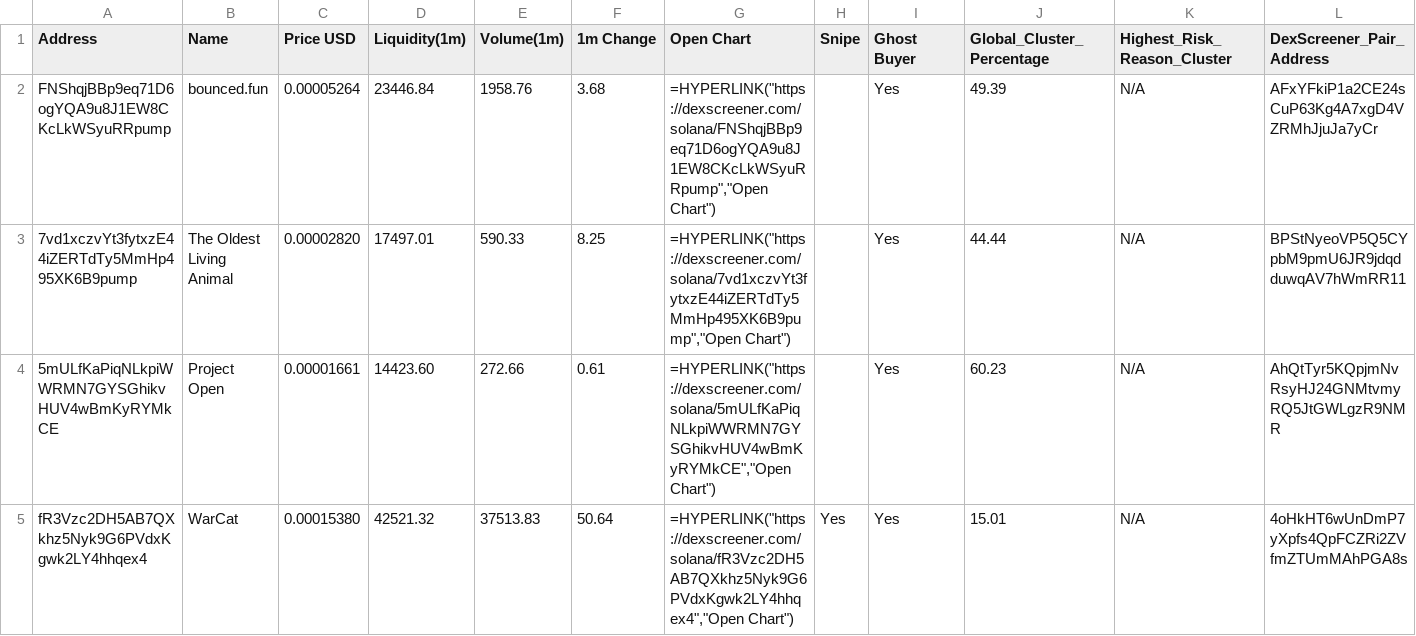
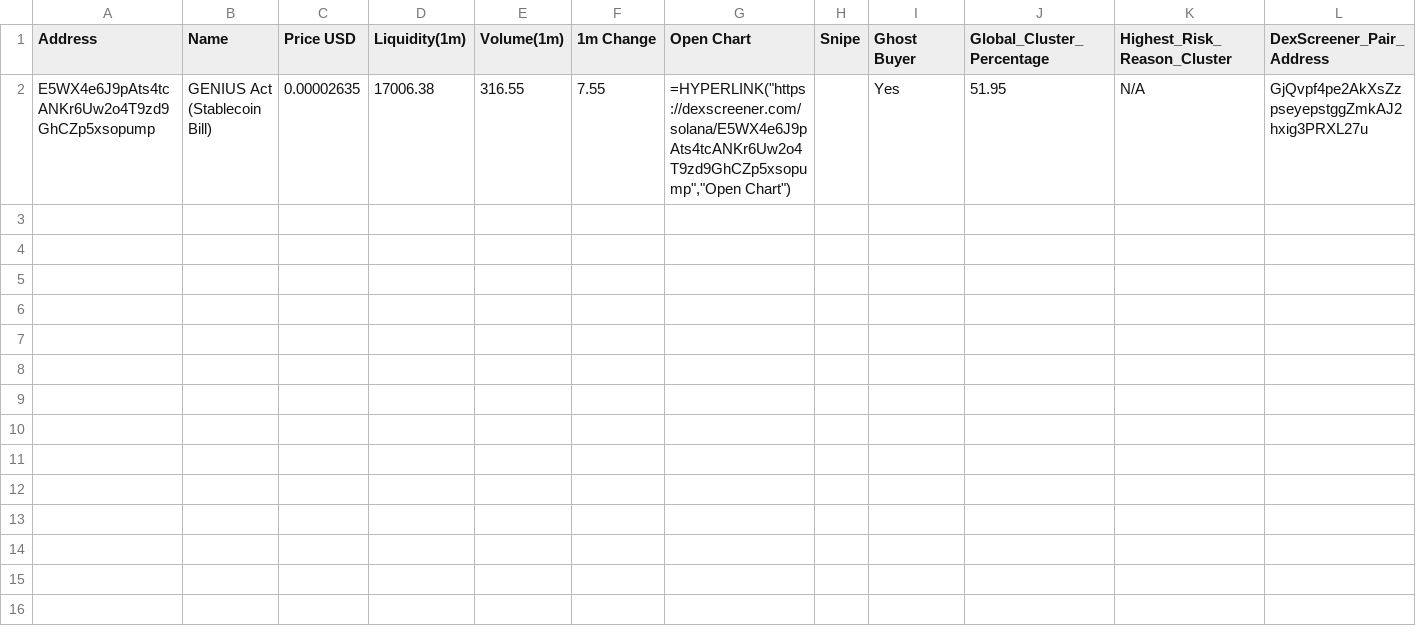
Before and after one commit to Rachid91674/SniperX-V3, a CSV file: token_risk_analysis.csv, drawn as a sheet; only a part is shown; removed rows and columns are numbered as before the commit, all else as after; rows hold the shown columns only; the diff names each change by its address in the sheet, - before the commit and + after, or states it on an @@ line.

```diff
--- a/token_risk_analysis.csv
+++ b/token_risk_analysis.csv
-row 2: FNShqjBBp9eq71D6ogYQA9u8J1EW8CKcLkWSyuRRpump | bounced.fun | 0.00005264 | 23446.84 | 1958.76 | 3.68 | =HYPERLINK("https://dexscreener.com/solana/FNShqjBBp9eq71D6ogYQA9u8J1EW8CKcLkWSyuRRpump","Open Chart") |  | Yes | 49.39 | N/A | AFxYFkiP1a2CE24sCuP63Kg4A7xgD4VZRMhJjuJa7yCr
-row 3: 7vd1xczvYt3fytxzE44iZERTdTy5MmHp495XK6B9pump | The Oldest Living Animal | 0.00002820 | 17497.01 | 590.33 | 8.25 | =HYPERLINK("https://dexscreener.com/solana/7vd1xczvYt3fytxzE44iZERTdTy5MmHp495XK6B9pump","Open Chart") |  | Yes | 44.44 | N/A | BPStNyeoVP5Q5CYpbM9pmU6JR9jdqdduwqAV7hWmRR11
-row 4: 5mULfKaPiqNLkpiWWRMN7GYSGhikvHUV4wBmKyRYMkCE | Project Open | 0.00001661 | 14423.60 | 272.66 | 0.61 | =HYPERLINK("https://dexscreener.com/solana/5mULfKaPiqNLkpiWWRMN7GYSGhikvHUV4wBmKyRYMkCE","Open Chart") |  | Yes | 60.23 | N/A | AhQtTyr5KQpjmNvRsyHJ24GNMtvmyRQ5JtGWLgzR9NMR
-row 5: fR3Vzc2DH5AB7QXkhz5Nyk9G6PVdxKgwk2LY4hhqex4 | WarCat | 0.00015380 | 42521.32 | 37513.83 | 50.64 | =HYPERLINK("https://dexscreener.com/solana/fR3Vzc2DH5AB7QXkhz5Nyk9G6PVdxKgwk2LY4hhqex4","Open Chart") | Yes | Yes | 15.01 | N/A | 4oHkHT6wUnDmP7yXpfs4QpFCZRi2ZVfmZTUmMAhPGA8s
+row 2: E5WX4e6J9pAts4tcANKr6Uw2o4T9zd9GhCZp5xsopump | GENIUS Act (Stablecoin Bill) | 0.00002635 | 17006.38 | 316.55 | 7.55 | =HYPERLINK("https://dexscreener.com/solana/E5WX4e6J9pAts4tcANKr6Uw2o4T9zd9GhCZp5xsopump","Open Chart") |  | Yes | 51.95 | N/A | GjQvpf4pe2AkXsZzpseyepstggZmkAJ2hxig3PRXL27u
```
Also changed, not shown: cluster_summaries.csv, sniperx_results_1m.csv, 8 other files.
